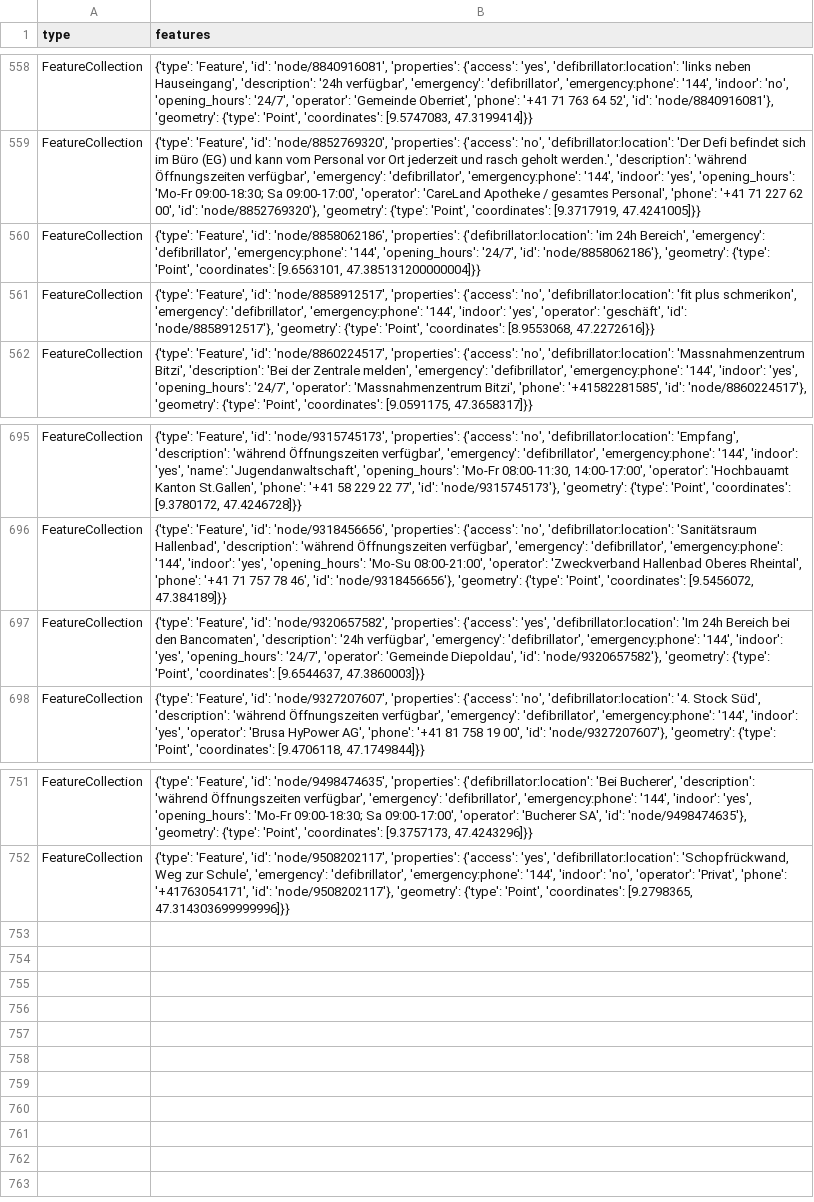
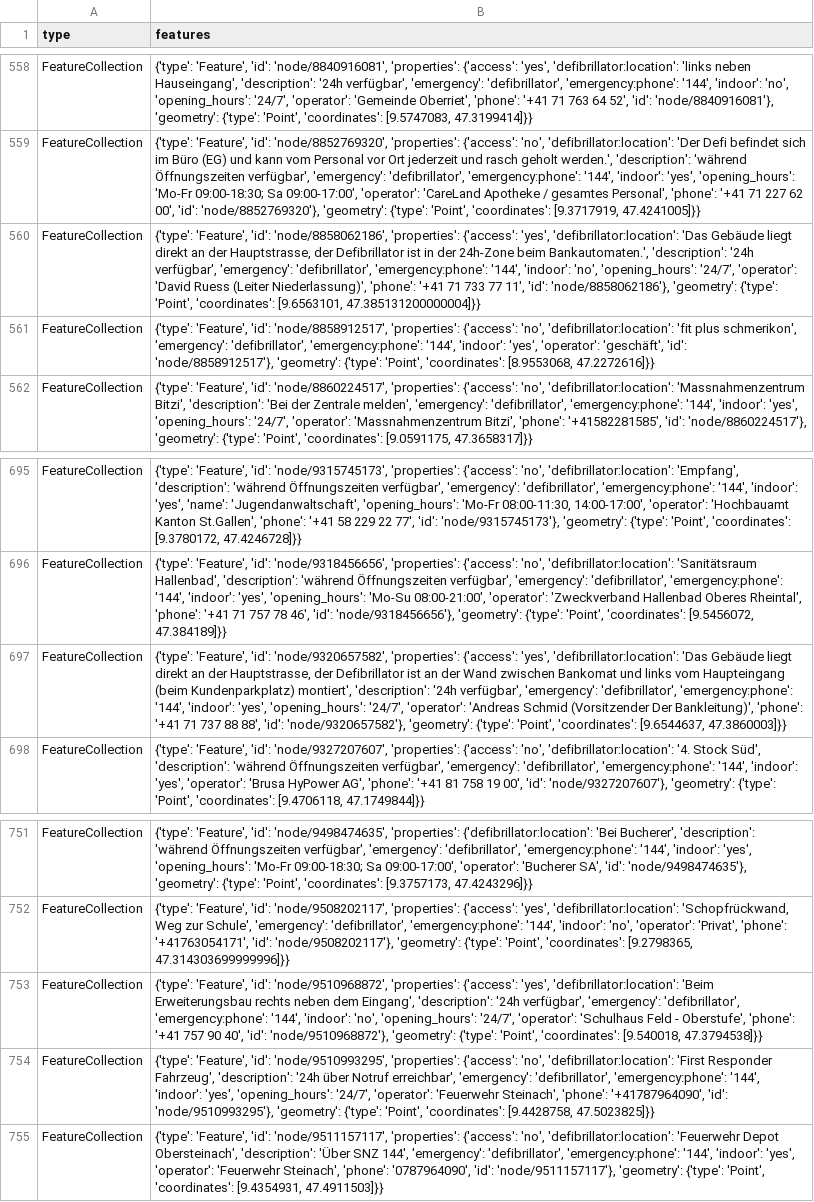
Before and after one commit to OpenBracketsCH/defi_data, a CSV file: data/csv/defis_dispo_knzsg.csv, drawn as a sheet; only a part is shown, gaps mark what is left out.

```diff
--- a/data/csv/defis_dispo_knzsg.csv
+++ b/data/csv/defis_dispo_knzsg.csv
@@ -559,3 +559,3 @@ FeatureCollection,"{'type': 'Feature', 'id': 'node/8840916081', 'properties': {'
 FeatureCollection,"{'type': 'Feature', 'id': 'node/8852769320', 'properties': {'access': 'no', 'defibrillator:location': 'Der Defi befindet sich im Büro (EG) und kann vom Personal vor Ort jederzeit und rasch geholt werden.', 'description': 'während Öffnungszeiten verfügbar', 'emergency': 'defibrillator', 'emergency:phone': '144', 'indoor': 'yes', 'opening_hours': 'Mo-Fr 09:00-18:30; Sa 09:00-17:00', 'operator': 'CareLand Apotheke / gesamtes Personal', 'phone': '+41 71 227 62 00', 'id': 'node/8852769320'}, 'geometry': {'type': 'Point', 'coordinates': [9.3717919, 47.4241005]}}"
-FeatureCollection,"{'type': 'Feature', 'id': 'node/8858062186', 'properties': {'defibrillator:location': 'im 24h Bereich', 'emergency': 'defibrillator', 'emergency:phone': '144', 'opening_hours': '24/7', 'id': 'node/8858062186'}, 'geometry': {'type': 'Point', 'coordinates': [9.6563101, 47.385131200000004]}}"
+FeatureCollection,"{'type': 'Feature', 'id': 'node/8858062186', 'properties': {'access': 'yes', 'defibrillator:location': 'Das Gebäude liegt direkt an der Hauptstrasse, der Defibrillator ist in der 24h-Zone beim Bankautomaten.', 'description': '24h verfügbar', 'emergency': 'defibrillator', 'emergency:phone': '144', 'indoor': 'no', 'opening_hours': '24/7', 'operator': 'David Ruess (Leiter Niederlassung)', 'phone': '+41 71 733 77 11', 'id': 'node/8858062186'}, 'geometry': {'type': 'Point', 'coordinates': [9.6563101, 47.385131200000004]}}"
 FeatureCollection,"{'type': 'Feature', 'id': 'node/8858912517', 'properties': {'access': 'no', 'defibrillator:location': 'fit plus schmerikon', 'emergency': 'defibrillator', 'emergency:phone': '144', 'indoor': 'yes', 'operator': 'geschäft', 'id': 'node/8858912517'}, 'geometry': {'type': 'Point', 'coordinates': [8.9553068, 47.2272616]}}"
@@ -696,3 +696,3 @@ FeatureCollection,"{'type': 'Feature', 'id': 'node/9315745173', 'properties': {'
 FeatureCollection,"{'type': 'Feature', 'id': 'node/9318456656', 'properties': {'access': 'no', 'defibrillator:location': 'Sanitätsraum Hallenbad', 'description': 'während Öffnungszeiten verfügbar', 'emergency': 'defibrillator', 'emergency:phone': '144', 'indoor': 'yes', 'opening_hours': 'Mo-Su 08:00-21:00', 'operator': 'Zweckverband Hallenbad Oberes Rheintal', 'phone': '+41 71 757 78 46', 'id': 'node/9318456656'}, 'geometry': {'type': 'Point', 'coordinates': [9.5456072, 47.384189]}}"
-FeatureCollection,"{'type': 'Feature', 'id': 'node/9320657582', 'properties': {'access': 'yes', 'defibrillator:location': 'Im 24h Bereich bei den Bancomaten', 'description': '24h verfügbar', 'emergency': 'defibrillator', 'emergency:phone': '144', 'indoor': 'yes', 'opening_hours': '24/7', 'operator': 'Gemeinde Diepoldau', 'id': 'node/9320657582'}, 'geometry': {'type': 'Point', 'coordinates': [9.6544637, 47.3860003]}}"
+FeatureCollection,"{'type': 'Feature', 'id': 'node/9320657582', 'properties': {'access': 'yes', 'defibrillator:location': 'Das Gebäude liegt direkt an der Hauptstrasse, der Defibrillator ist an der Wand zwischen Bankomat und links vom Haupteingang (beim Kundenparkplatz) montiert', 'description': '24h verfügbar', 'emergency': 'defibrillator', 'emergency:phone': '144', 'indoor': 'yes', 'opening_hours': '24/7', 'operator': 'Andreas Schmid (Vorsitzender Der Bankleitung)', 'phone': '+41 71 737 88 88', 'id': 'node/9320657582'}, 'geometry': {'type': 'Point', 'coordinates': [9.6544637, 47.3860003]}}"
 FeatureCollection,"{'type': 'Feature', 'id': 'node/9327207607', 'properties': {'access': 'no', 'defibrillator:location': '4. Stock Süd', 'description': 'während Öffnungszeiten verfügbar', 'emergency': 'defibrillator', 'emergency:phone': '144', 'indoor': 'yes', 'operator': 'Brusa HyPower AG', 'phone': '+41 81 758 19 00', 'id': 'node/9327207607'}, 'geometry': {'type': 'Point', 'coordinates': [9.4706118, 47.1749844]}}"
@@ -752 +752,4 @@ FeatureCollection,"{'type': 'Feature', 'id': 'node/9498474635', 'properties': {'
 FeatureCollection,"{'type': 'Feature', 'id': 'node/9508202117', 'properties': {'access': 'yes', 'defibrillator:location': 'Schopfrückwand, Weg zur Schule', 'emergency': 'defibrillator', 'emergency:phone': '144', 'indoor': 'no', 'operator': 'Privat', 'phone': '+41763054171', 'id': 'node/9508202117'}, 'geometry': {'type': 'Point', 'coordinates': [9.2798365, 47.314303699999996]}}"
+FeatureCollection,"{'type': 'Feature', 'id': 'node/9510968872', 'properties': {'access': 'yes', 'defibrillator:location': 'Beim Erweiterungsbau rechts neben dem Eingang', 'description': '24h verfügbar', 'emergency': 'defibrillator', 'emergency:phone': '144', 'indoor': 'no', 'opening_hours': '24/7', 'operator': 'Schulhaus Feld - Oberstufe', 'phone': '+41 757 90 40', 'id': 'node/9510968872'}, 'geometry': {'type': 'Point', 'coordinates': [9.540018, 47.3794538]}}"
+FeatureCollection,"{'type': 'Feature', 'id': 'node/9510993295', 'properties': {'access': 'no', 'defibrillator:location': 'First Responder Fahrzeug', 'description': '24h über Notruf erreichbar', 'emergency': 'defibrillator', 'emergency:phone': '144', 'indoor': 'yes', 'opening_hours': '24/7', 'operator': 'Feuerwehr Steinach', 'phone': '+41787964090', 'id': 'node/9510993295'}, 'geometry': {'type': 'Point', 'coordinates': [9.4428758, 47.5023825]}}"
+FeatureCollection,"{'type': 'Feature', 'id': 'node/9511157117', 'properties': {'access': 'no', 'defibrillator:location': 'Feuerwehr Depot Obersteinach', 'description': 'Über SNZ 144', 'emergency': 'defibrillator', 'emergency:phone': '144', 'indoor': 'yes', 'operator': 'Feuerwehr Steinach', 'phone': '0787964090', 'id': 'node/9511157117'}, 'geometry': {'type': 'Point', 'coordinates': [9.4354931, 47.4911503]}}"
```
Also changed, not shown: data/csv/defis_kt_be.csv, data/csv/defis_kt_bl.csv, 6 other files.
